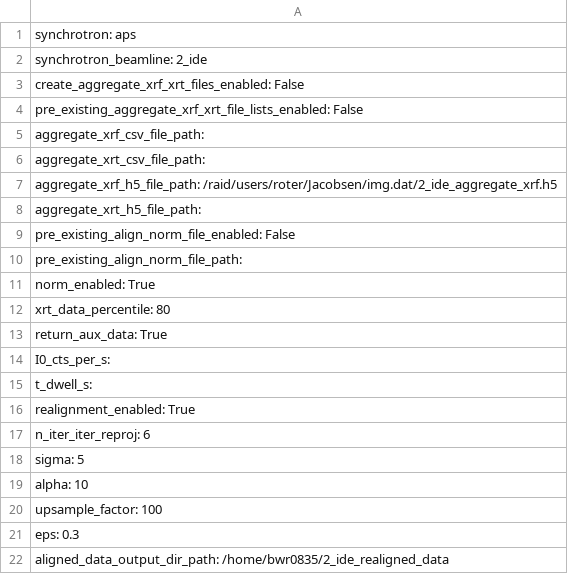
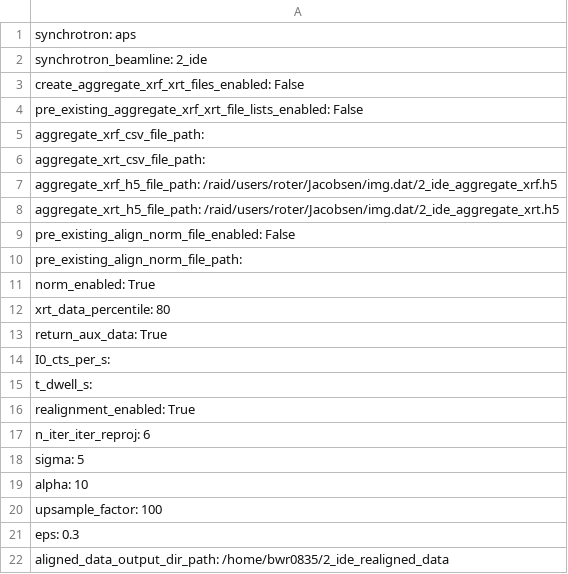
Before and after one commit to bwr0835/XRF_tomography, a CSV file: 3D/input_param_test.csv, drawn as a sheet.

Commit message:
Update input_param_test.csv

```diff
--- a/3D/input_param_test.csv
+++ b/3D/input_param_test.csv
@@ -7,3 +7,3 @@ aggregate_xrt_csv_file_path:
 aggregate_xrf_h5_file_path: /raid/users/roter/Jacobsen/img.dat/2_ide_aggregate_xrf.h5
-aggregate_xrt_h5_file_path:
+aggregate_xrt_h5_file_path: /raid/users/roter/Jacobsen/img.dat/2_ide_aggregate_xrt.h5
 pre_existing_align_norm_file_enabled: False
```
